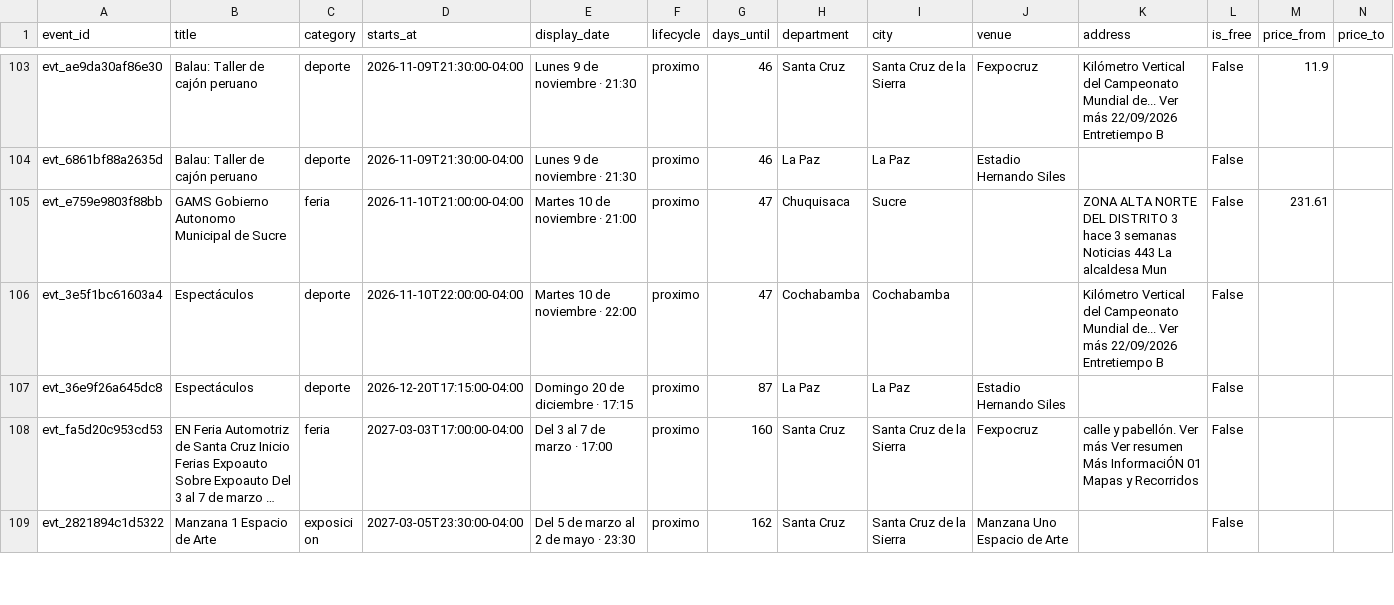
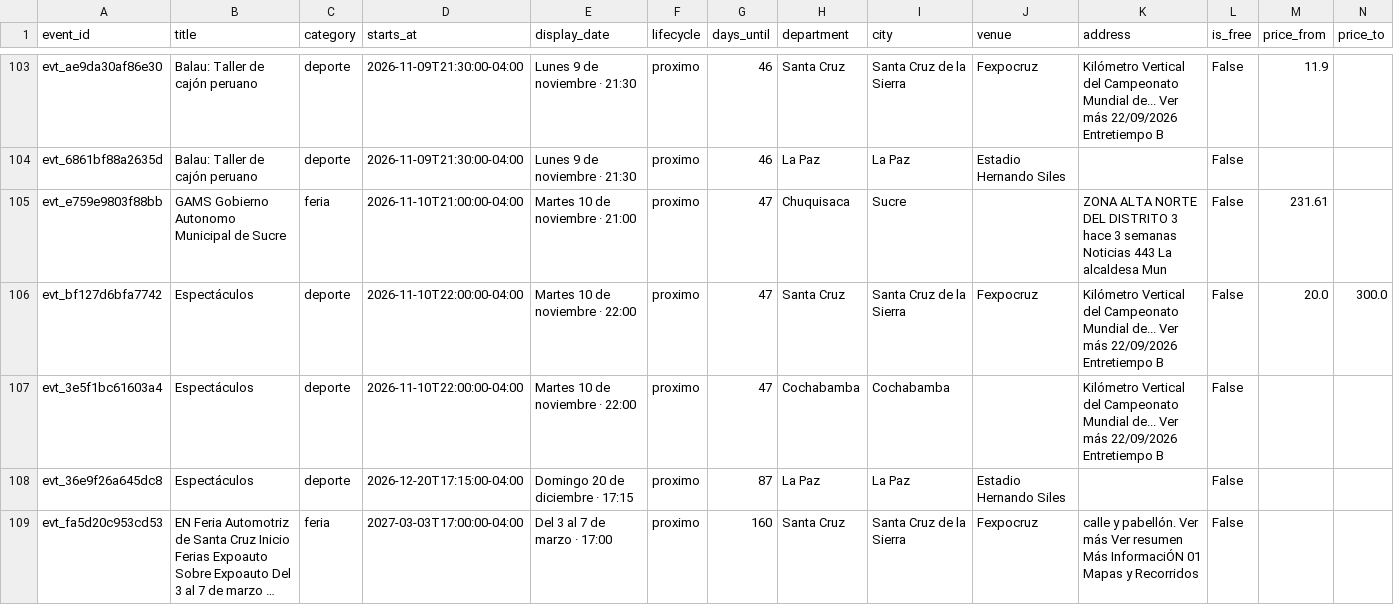
Before and after one commit to GustavoMix/cron-eventos-bolivia, a CSV file: data/eventos_bolivia.csv, drawn as a sheet; only a part is shown, gaps mark what is left out; the shorter side is filled out with more unchanged rows; long unchanged cells end in …; rows hold the shown columns only; the diff covers the shown part only; the diff names each change by its address in the sheet, - before the commit and + after, or states it on an @@ line.

```diff
--- a/data/eventos_bolivia.csv
+++ b/data/eventos_bolivia.csv
+row 106: evt_bf127d6bfa7742 | Espectáculos | deporte | 2026-11-10T22:00:00-04:00 | Martes 10 de noviembre · 22:00 | proximo | 47 | Santa Cruz | Santa Cruz de la Sierra | Fexpocruz | Kilómetro Vertical del Campeonato Mundial de... Ver más 22/09/2026 Entretiempo B | False | 20.0 | 300.0
```
Also changed, not shown: 4 added rows, 4 removed rows and 29 edited cells elsewhere in this file, 5 other files.
